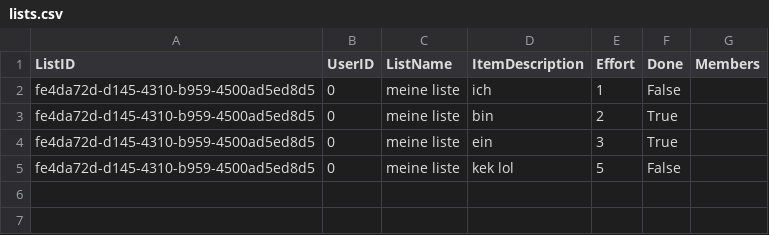
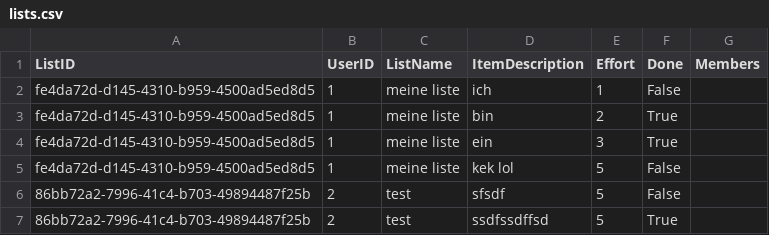
Before and after one commit to Rudic1/Project-TDC_fork, a CSV file: code/TDC/TDC/Data/lists.csv, drawn as a sheet.

Commit message:
get the right lists after loggin relatet to userID-accId

```diff
--- a/code/TDC/TDC/Data/lists.csv
+++ b/code/TDC/TDC/Data/lists.csv
@@ -1,5 +1,7 @@
 ListID;UserID;ListName;ItemDescription;Effort;Done;Members
-fe4da72d-d145-4310-b959-4500ad5ed8d5;0;meine liste;ich;1;False
-fe4da72d-d145-4310-b959-4500ad5ed8d5;0;meine liste;bin;2;True
-fe4da72d-d145-4310-b959-4500ad5ed8d5;0;meine liste;ein;3;True
-fe4da72d-d145-4310-b959-4500ad5ed8d5;0;meine liste;kek lol;5;False
+fe4da72d-d145-4310-b959-4500ad5ed8d5;1;meine liste;ich;1;False
+fe4da72d-d145-4310-b959-4500ad5ed8d5;1;meine liste;bin;2;True
+fe4da72d-d145-4310-b959-4500ad5ed8d5;1;meine liste;ein;3;True
+fe4da72d-d145-4310-b959-4500ad5ed8d5;1;meine liste;kek lol;5;False
+86bb72a2-7996-41c4-b703-49894487f25b;2;test;sfsdf;5;False
+86bb72a2-7996-41c4-b703-49894487f25b;2;test;ssdfssdffsd;5;True
```
Also changed, not shown: 5 other files.
